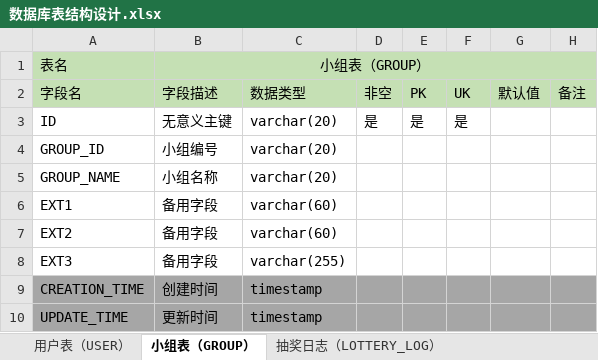
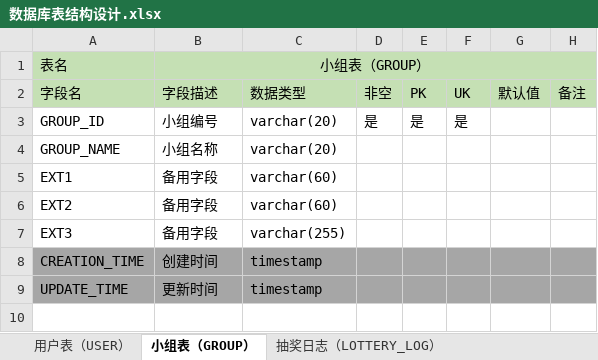
Before and after one commit to songyx1997/vuespring, an Excel workbook: 数据库/数据库表结构设计.xlsx, sheet 小组表（GROUP）, drawn as a sheet; values as stored, in another font and other column widths than the file's, no borders; removed rows and columns are numbered as before the commit, all else as after; the diff names each change by its address in the sheet, - before the commit and + after, or states it on an @@ line.

```diff
--- a/数据库/数据库表结构设计.xlsx (sheet 小组表（GROUP）)
+++ b/数据库/数据库表结构设计.xlsx (sheet 小组表（GROUP）)
-row 3: ID | 无意义主键 | varchar(20) | 是 | 是 | 是
-D3: (empty)
+D3: 是
-E3: (empty)
+E3: 是
-F3: (empty)
+F3: 是
```
Also changed, not shown: sheet 用户表（USER）, sheet 站会项目记录表（STANDUP_ITEM_RECORD）, sheet 抽奖日志（LOTTERY_LOG）, 1 other file.
